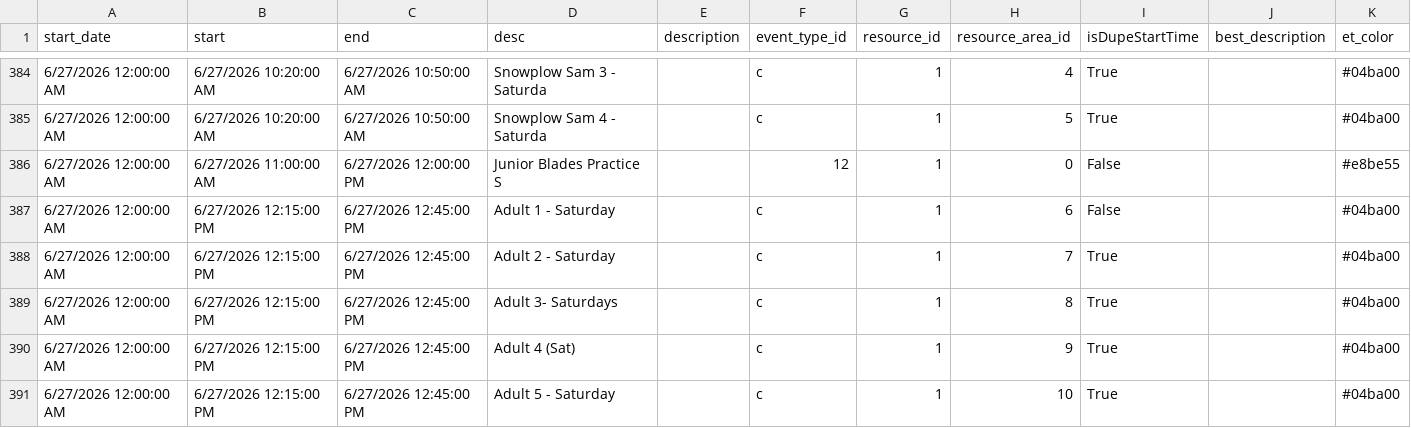
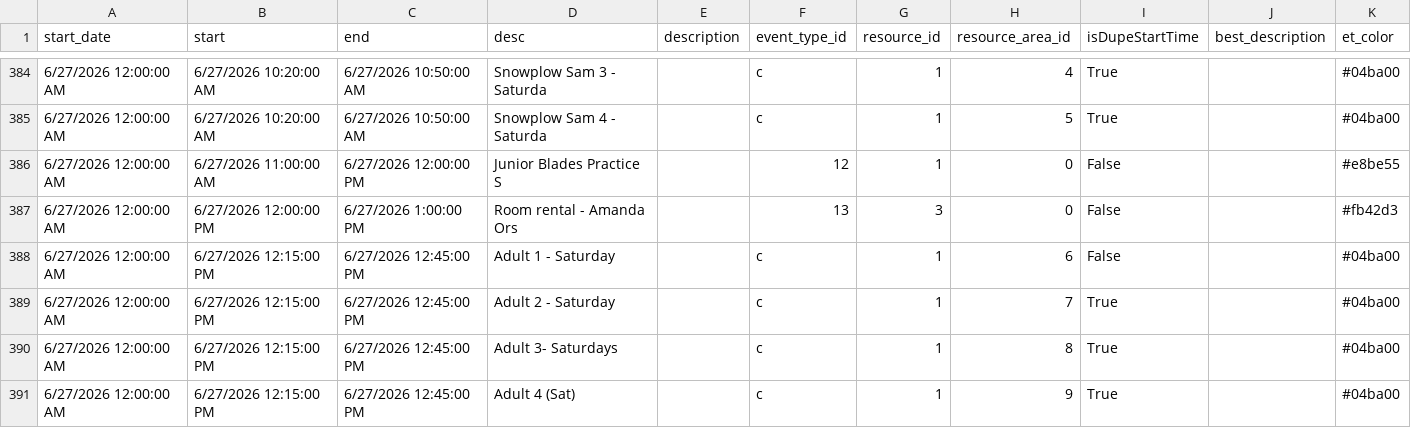
Before and after one commit to epicentr/aerodrome-ical-proxy, a CSV file: events.csv, drawn as a sheet; only a part is shown, gaps mark what is left out; the shorter side is filled out with more unchanged rows.

Commit message:
Update calendar data
Diff summary:
diff --git a/events.csv b/events.csv
index 141cab7..f2c0044 100644
--- a/events.csv
+++ b/events.csv
@@ -386,0 +387 @@ start_date,start,end,desc,description,event_type_id,resource_id,resource_area_id
+6/27/2026 12:00:00 AM,6/27/2026 12:00:00 PM,6/27/2026 1:00:00 PM,Room rental - Amanda Ors,,13,3,0,False,,#fb42d3

```diff
--- a/events.csv
+++ b/events.csv
@@ -386,2 +386,3 @@ start_date,start,end,desc,description,event_type_id,resource_id,resource_area_id
 6/27/2026 12:00:00 AM,6/27/2026 11:00:00 AM,6/27/2026 12:00:00 PM,Junior Blades Practice S,,12,1,0,False,,#e8be55
+6/27/2026 12:00:00 AM,6/27/2026 12:00:00 PM,6/27/2026 1:00:00 PM,Room rental - Amanda Ors,,13,3,0,False,,#fb42d3
 6/27/2026 12:00:00 AM,6/27/2026 12:15:00 PM,6/27/2026 12:45:00 PM,Adult 1 - Saturday,,c,1,6,False,,#04ba00
```
Also changed, not shown: 7 other files.
